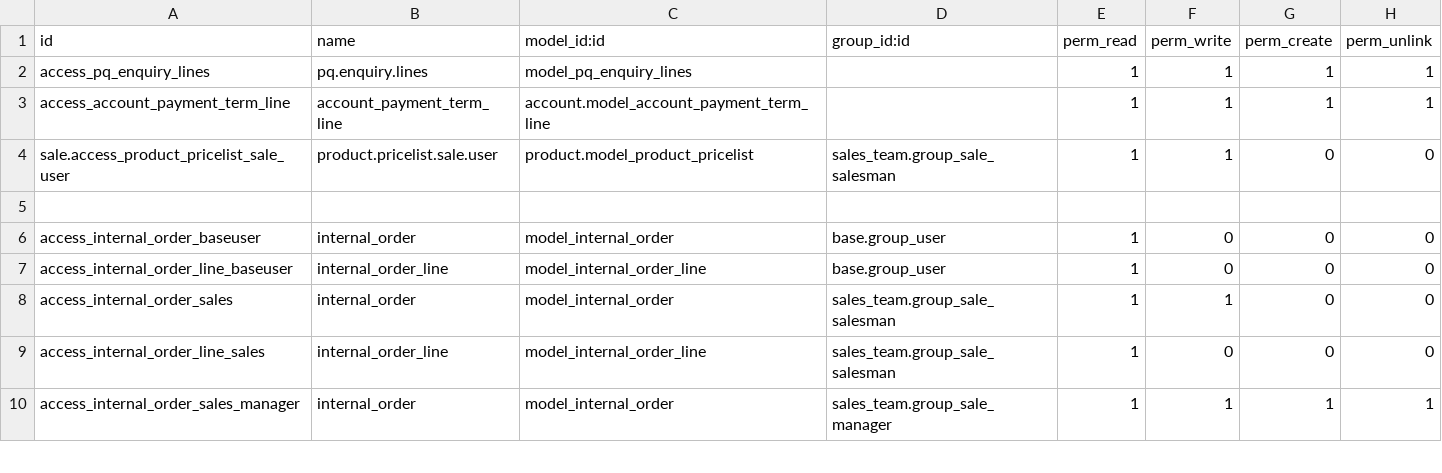
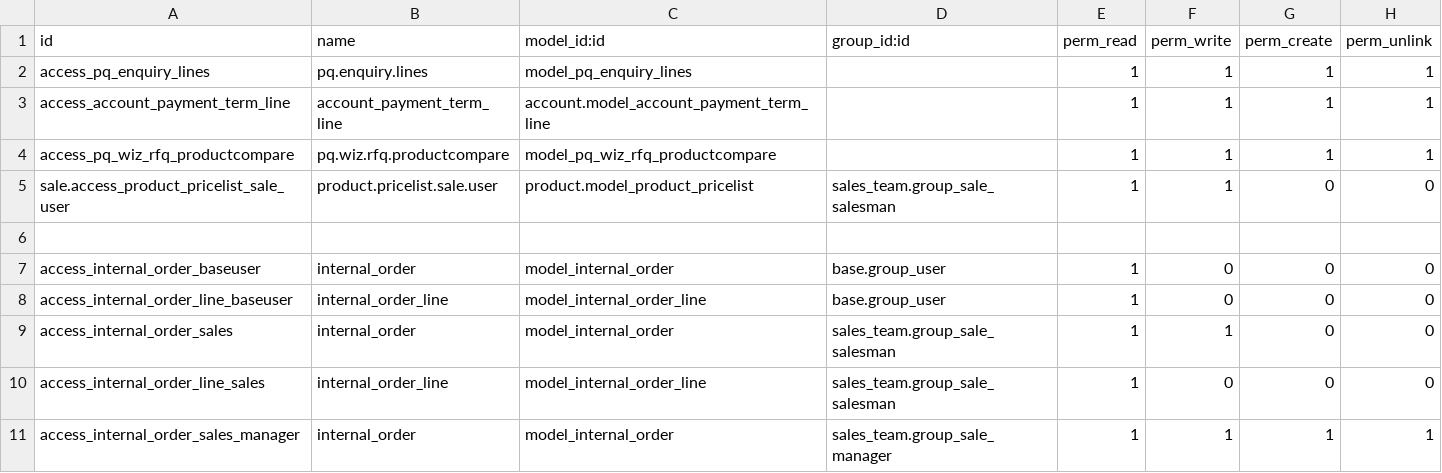
Before and after one commit to magimaidas/sv-git, a CSV file: odoo14/pantaq/security/ir.model.access.csv, drawn as a sheet; only a part is shown.

Commit message:
ASN Module synced with Pantaq

```diff
--- a/odoo14/pantaq/security/ir.model.access.csv
+++ b/odoo14/pantaq/security/ir.model.access.csv
@@ -3,2 +3,3 @@ access_pq_enquiry_lines,pq.enquiry.lines,model_pq_enquiry_lines,,1,1,1,1
 access_account_payment_term_line,account_payment_term_line,account.model_account_payment_term_line,,1,1,1,1
+access_pq_wiz_rfq_productcompare,pq.wiz.rfq.productcompare,model_pq_wiz_rfq_productcompare,,1,1,1,1
 sale.access_product_pricelist_sale_user,product.pricelist.sale.user,product.model_product_pricelist,sales_team.group_sale_salesman,1,1,0,0
```
Also changed, not shown: 22 other files.
